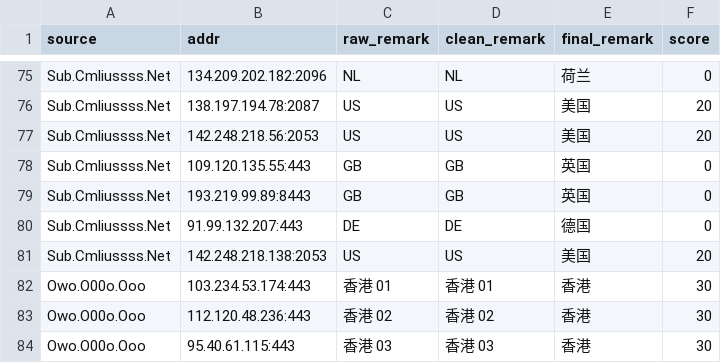
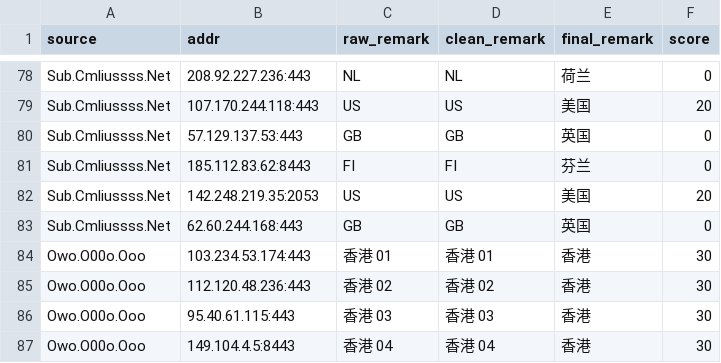
Before and after one commit to baiyuexin80-wq/actions-cfst, a CSV file: output/result.csv, drawn as a sheet; only a part is shown, gaps mark what is left out; the shorter side is filled out with more unchanged rows; removed rows and columns are numbered as before the commit, all else as after; the diff covers the shown part only; the diff names each change by its address in the sheet, - before the commit and + after, or states it on an @@ line.

```diff
--- a/output/result.csv
+++ b/output/result.csv
-B78 (addr): 134.209.202.182:2096
+B78 (addr): 208.92.227.236:443
-B79 (addr): 138.197.194.78:2087
+B79 (addr): 107.170.244.118:443
-row 77: Sub.Cmliussss.Net | 142.248.218.56:2053 | US | US | 美国 | 20
-B80 (addr): 109.120.135.55:443
+B80 (addr): 57.129.137.53:443
-row 79: Sub.Cmliussss.Net | 193.219.99.89:8443 | GB | GB | 英国 | 0
-row 80: Sub.Cmliussss.Net | 91.99.132.207:443 | DE | DE | 德国 | 0
+row 81: Sub.Cmliussss.Net | 185.112.83.62:8443 | FI | FI | 芬兰 | 0
-B82 (addr): 142.248.218.138:2053
+B82 (addr): 142.248.219.35:2053
+row 83: Sub.Cmliussss.Net | 62.60.244.168:443 | GB | GB | 英国 | 0
```
Also changed, not shown: 12 added rows, 9 removed rows and 11 edited cells elsewhere in this file, 1 other file.
